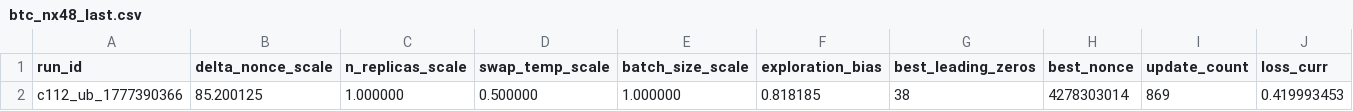
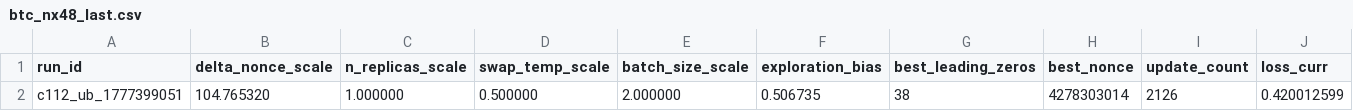
Before and after one commit to vgacofc/lumvorax2, a CSV file: src/advanced_calculations/bitcoin_quantum_mining/config/btc_nx48_last.csv, drawn as a sheet; only a part is shown; removed rows and columns are numbered as before the commit, all else as after; rows hold the shown columns only; the diff names each change by its address in the sheet, - before the commit and + after, or states it on an @@ line.

```diff
--- a/src/advanced_calculations/bitcoin_quantum_mining/config/btc_nx48_last.csv
+++ b/src/advanced_calculations/bitcoin_quantum_mining/config/btc_nx48_last.csv
-row 2: c112_ub_1777390366 | 85.200125 | 1.000000 | 0.500000 | 1.000000 | 0.818185 | 38 | 4278303014 | 869 | 0.419993453
+row 2: c112_ub_1777399051 | 104.765320 | 1.000000 | 0.500000 | 2.000000 | 0.506735 | 38 | 4278303014 | 2126 | 0.420012599
```
Also changed, not shown: 11 other files.
